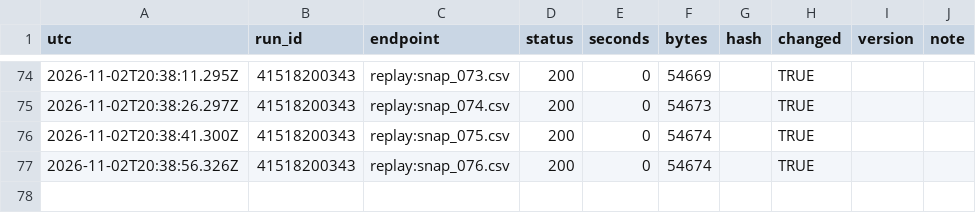
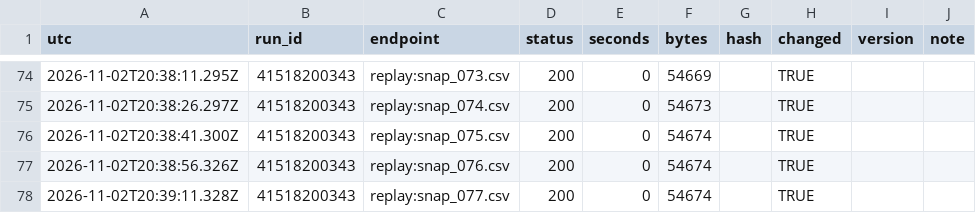
Before and after one commit to Bryvado/Midterms, a CSV file: log/calls.csv, drawn as a sheet; only a part is shown, gaps mark what is left out.

```diff
--- a/log/calls.csv
+++ b/log/calls.csv
@@ -77 +77,2 @@
 "2026-11-02T20:38:56.326Z","41518200343","replay:snap_076.csv",200,0,54674,"",TRUE,"",""
+"2026-11-02T20:39:11.328Z","41518200343","replay:snap_077.csv",200,0,54674,"",TRUE,"",""
```
Also changed, not shown: log/batches.csv, log/estimator.csv, 4 other files.
